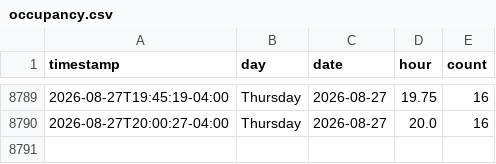
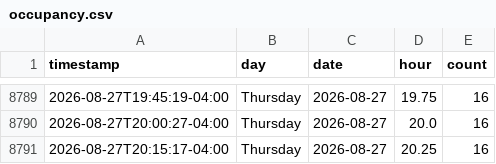
Before and after one commit to aditak367/uconn-gym-tracker, a CSV file: docs/data/occupancy.csv, drawn as a sheet; only a part is shown, gaps mark what is left out.

```diff
--- a/docs/data/occupancy.csv
+++ b/docs/data/occupancy.csv
@@ -8790 +8790,2 @@ timestamp,day,date,hour,count
 2026-08-27T20:00:27-04:00,Thursday,2026-08-27,20.0,16
+2026-08-27T20:15:17-04:00,Thursday,2026-08-27,20.25,16
```
